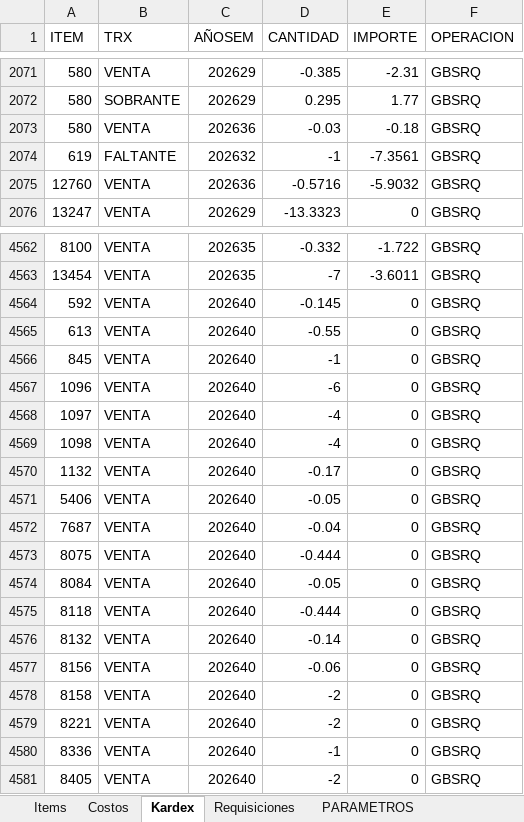
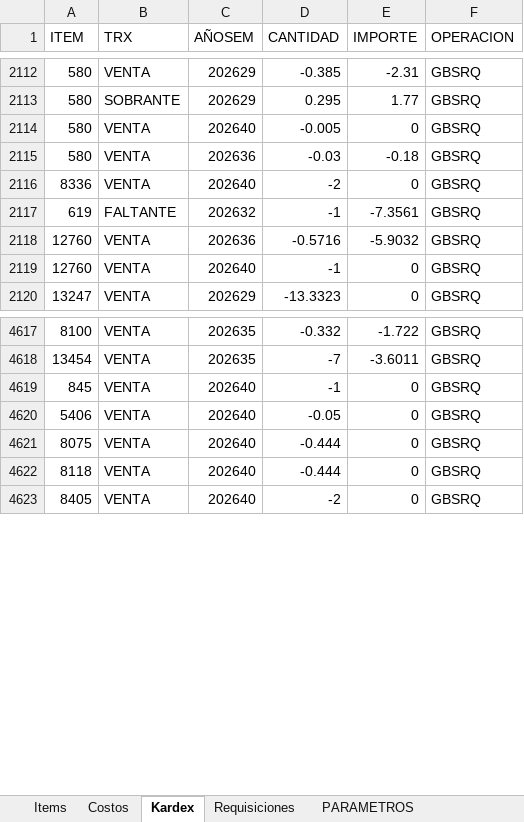
Before and after one commit to AlvaroCornejo/EBC_PEDIDOS_ADICIONALES, an Excel workbook: data/GBSRQ - ADICIONALES.xlsx, sheet Kardex, drawn as a sheet; only a part is shown, gaps mark what is left out; values as stored, in another font and other column widths than the file's, no borders; table styles not drawn; removed rows and columns are numbered as before the commit, all else as after; the diff covers the shown part only; the diff names each change by its address in the sheet, - before the commit and + after, or states it on an @@ line.

```diff
--- a/data/GBSRQ - ADICIONALES.xlsx (sheet Kardex)
+++ b/data/GBSRQ - ADICIONALES.xlsx (sheet Kardex)
+row 2114: 580 | VENTA | 202640 | -0.005 | 0 | GBSRQ
+row 2116: 8336 | VENTA | 202640 | -2 | 0 | GBSRQ
+row 2119: 12760 | VENTA | 202640 | -1 | 0 | GBSRQ
-row 4564: 592 | VENTA | 202640 | -0.145 | 0 | GBSRQ
-row 4565: 613 | VENTA | 202640 | -0.55 | 0 | GBSRQ
-row 4567: 1096 | VENTA | 202640 | -6 | 0 | GBSRQ
-row 4568: 1097 | VENTA | 202640 | -4 | 0 | GBSRQ
-row 4569: 1098 | VENTA | 202640 | -4 | 0 | GBSRQ
-row 4570: 1132 | VENTA | 202640 | -0.17 | 0 | GBSRQ
-row 4572: 7687 | VENTA | 202640 | -0.04 | 0 | GBSRQ
-row 4574: 8084 | VENTA | 202640 | -0.05 | 0 | GBSRQ
-row 4576: 8132 | VENTA | 202640 | -0.14 | 0 | GBSRQ
-row 4577: 8156 | VENTA | 202640 | -0.06 | 0 | GBSRQ
-row 4578: 8158 | VENTA | 202640 | -2 | 0 | GBSRQ
-row 4579: 8221 | VENTA | 202640 | -2 | 0 | GBSRQ
-row 4580: 8336 | VENTA | 202640 | -1 | 0 | GBSRQ
```
Also changed, not shown: 52 added rows and 18 removed rows elsewhere in this sheet, sheet Items, sheet PARAMETROS, data/AASI - ADICIONALES.xlsx, data/CDL28 - ADICIONALES.xlsx, 8 other files.
